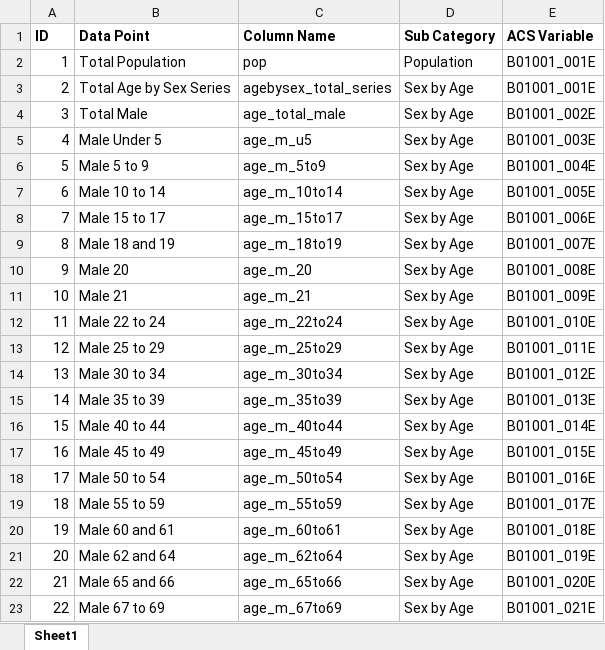
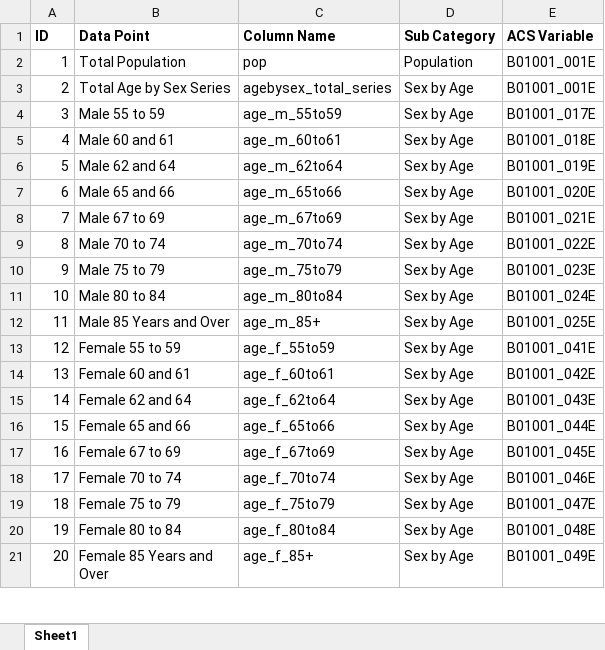
Before and after one commit to Greater-Nashville-Regional-Council/Aging-and-Disability, an Excel workbook: Wilson Rides/Data Guide.xlsx, sheet Sheet1, drawn as a sheet; only a part is shown; the shorter side is filled out with more unchanged rows; values as stored, in another font and other column widths than the file's, no borders; removed rows and columns are numbered as before the commit, all else as after; the diff covers the shown part only; the diff names each change by its address in the sheet, - before the commit and + after, or states it on an @@ line.

```diff
--- a/Wilson Rides/Data Guide.xlsx (sheet Sheet1)
+++ b/Wilson Rides/Data Guide.xlsx (sheet Sheet1)
-row 4: 3 | Total Male | age_total_male | Sex by Age | B01001_002E
-row 5: 4 | Male Under 5 | age_m_u5 | Sex by Age | B01001_003E
-row 6: 5 | Male 5 to 9 | age_m_5to9 | Sex by Age | B01001_004E
-row 7: 6 | Male 10 to 14 | age_m_10to14 | Sex by Age | B01001_005E
-row 8: 7 | Male 15 to 17 | age_m_15to17 | Sex by Age | B01001_006E
-row 9: 8 | Male 18 and 19 | age_m_18to19 | Sex by Age | B01001_007E
-row 10: 9 | Male 20 | age_m_20 | Sex by Age | B01001_008E
-row 11: 10 | Male 21 | age_m_21 | Sex by Age | B01001_009E
-row 12: 11 | Male 22 to 24 | age_m_22to24 | Sex by Age | B01001_010E
-row 13: 12 | Male 25 to 29 | age_m_25to29 | Sex by Age | B01001_011E
-row 14: 13 | Male 30 to 34 | age_m_30to34 | Sex by Age | B01001_012E
-row 15: 14 | Male 35 to 39 | age_m_35to39 | Sex by Age | B01001_013E
-row 16: 15 | Male 40 to 44 | age_m_40to44 | Sex by Age | B01001_014E
-row 17: 16 | Male 45 to 49 | age_m_45to49 | Sex by Age | B01001_015E
-row 18: 17 | Male 50 to 54 | age_m_50to54 | Sex by Age | B01001_016E
@@ column A (ID) renumbered between rows 4 and 60 @@
```
Also changed, not shown: 56 added rows, 18 removed rows and 44 edited cells elsewhere in this sheet, 5 other files.
